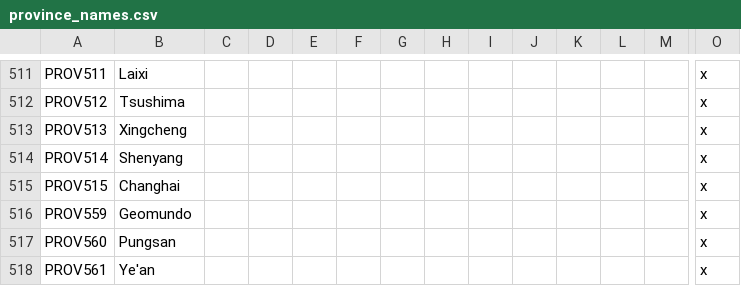
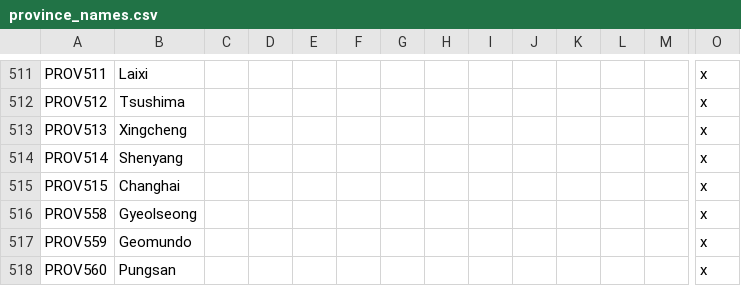
Before and after one commit to soregi/Fallen-Skyscraper, a CSV file: Falen/localisation/province_names.csv, drawn as a sheet; only a part is shown, gaps mark what is left out; the shorter side is filled out with more unchanged rows; rows hold the shown columns only; the diff names each change by its address in the sheet, - before the commit and + after, or states it on an @@ line.

```diff
--- a/Falen/localisation/province_names.csv
+++ b/Falen/localisation/province_names.csv
+row 516: PROV558 | Gyeolseong |  |  |  |  |  |  |  |  |  |  |  | x
```
Also changed, not shown: Falen/localisation/duchy_titles.csv, Falen/map/definition.csv, 21 other files.
